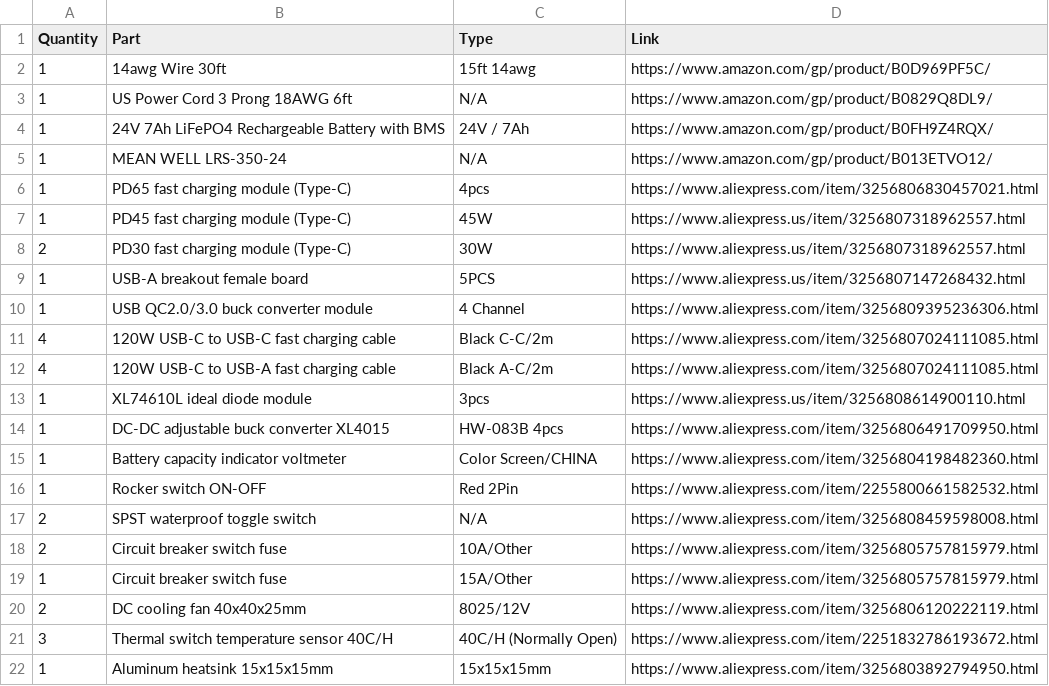
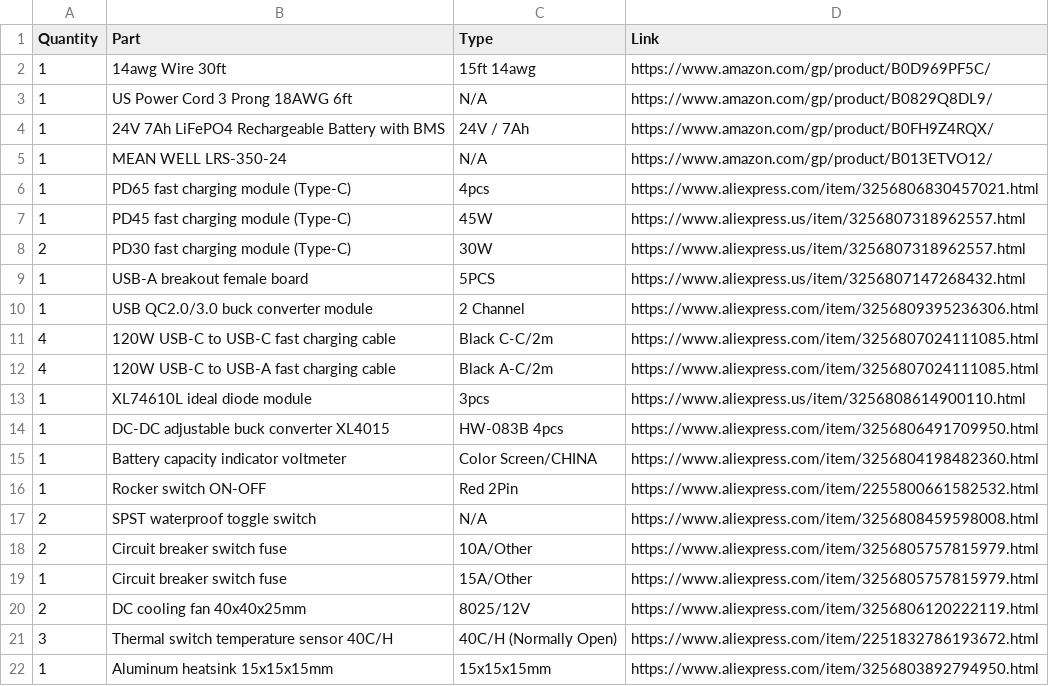
Before and after one commit to 22yeets22/MacroUPS, a CSV file: BOM.csv, drawn as a sheet.

Commit message:
Modify USB QC2.0/3.0 buck converter module details (fix bom)
Updated the USB QC2.0/3.0 buck converter module from 4 Channel to 2 Channel.

```diff
--- a/BOM.csv
+++ b/BOM.csv
@@ -9,3 +9,3 @@ Quantity,Part,Type,Link
 1,USB-A breakout female board,5PCS,https://www.aliexpress.us/item/3256807147268432.html
-1,USB QC2.0/3.0 buck converter module,4 Channel,https://www.aliexpress.com/item/3256809395236306.html
+1,USB QC2.0/3.0 buck converter module,2 Channel,https://www.aliexpress.com/item/3256809395236306.html
 4,120W USB-C to USB-C fast charging cable,Black C-C/2m,https://www.aliexpress.com/item/3256807024111085.html
```
